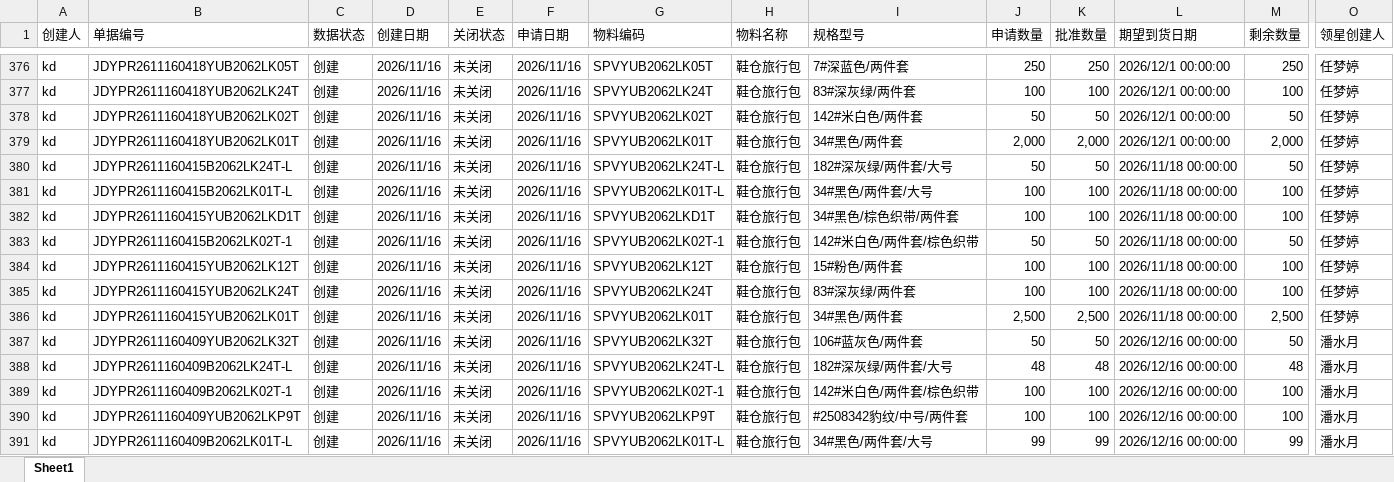
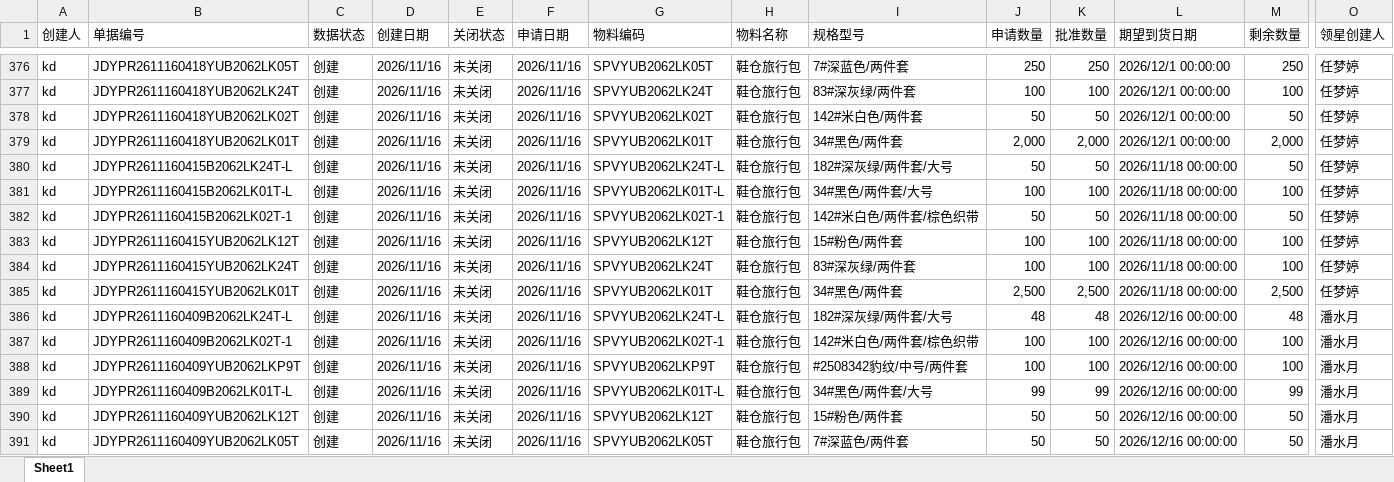
Before and after one commit to yikeqingsongguo/HY.supply-chain-management, an Excel workbook: src/otd_apply.xlsx, sheet Sheet1, drawn as a sheet; only a part is shown, gaps mark what is left out; the shorter side is filled out with more unchanged rows; values as stored, in another font and other column widths than the file's, no borders; removed rows and columns are numbered as before the commit, all else as after; rows hold the shown columns only; the diff covers the shown part only; the diff names each change by its address in the sheet, - before the commit and + after, or states it on an @@ line.

```diff
--- a/src/otd_apply.xlsx (sheet Sheet1)
+++ b/src/otd_apply.xlsx (sheet Sheet1)
-row 382: kd | JDYPR2611160415YUB2062LKD1T | 创建 | 2026/11/16 | 未关闭 | 2026/11/16 | SPVYUB2062LKD1T | 鞋仓旅行包 | 34#黑色/棕色织带/两件套 | 100 | 100 | 2026/11/18 00:00:00 | 100 | 任梦婷
-row 387: kd | JDYPR2611160409YUB2062LK32T | 创建 | 2026/11/16 | 未关闭 | 2026/11/16 | SPVYUB2062LK32T | 鞋仓旅行包 | 106#蓝灰色/两件套 | 50 | 50 | 2026/12/16 00:00:00 | 50 | 潘水月
```
Also changed, not shown: 2 added rows, 3 removed rows and 40 edited cells elsewhere in this sheet, src/otd_recv.xlsx, src/采购订单.xlsx, 6 other files.
